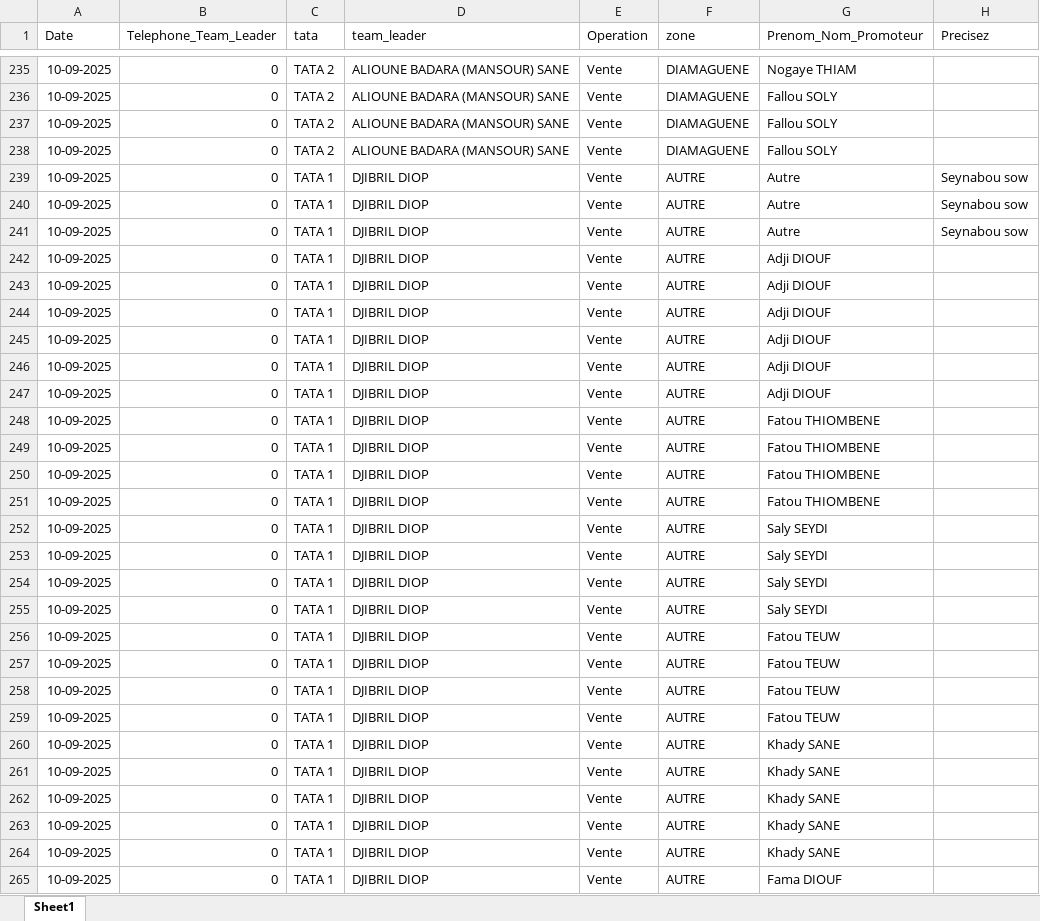
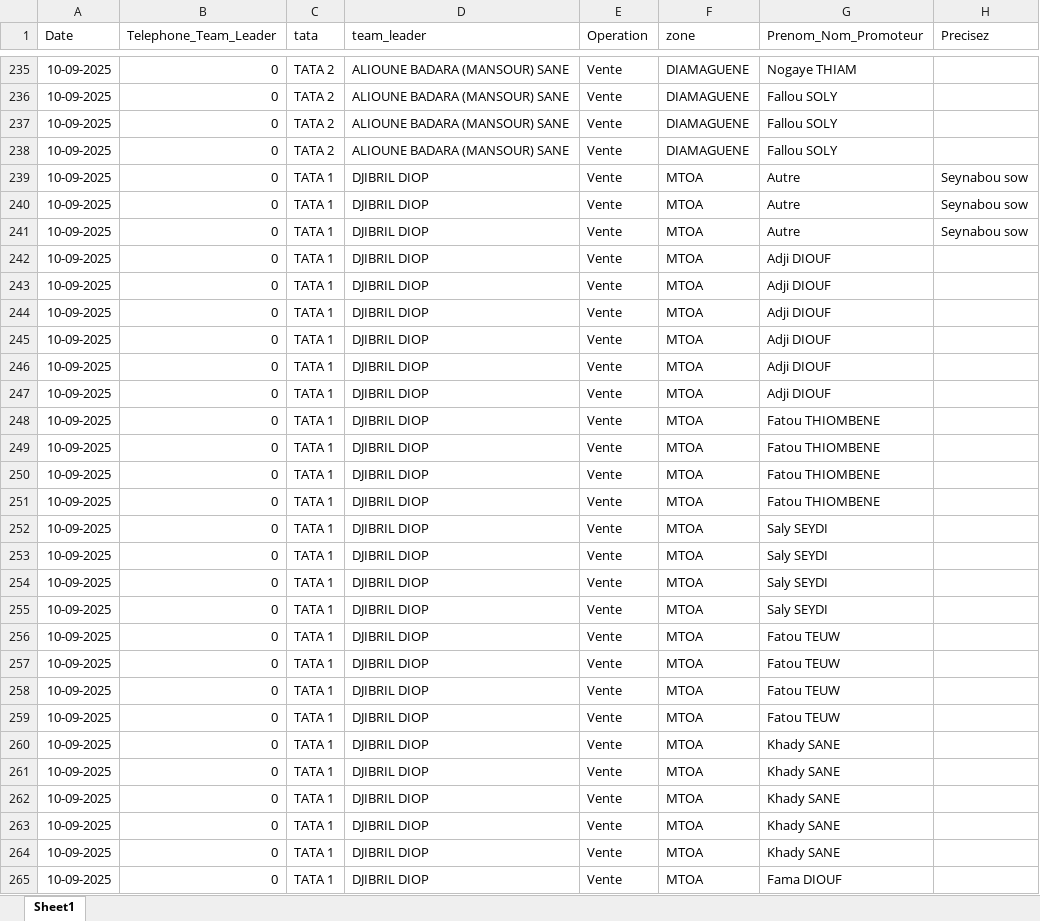
Before and after one commit to abdoulaye1301/Promoteur, an Excel workbook: Donnees_Promoteurs.xlsx, sheet Sheet1, drawn as a sheet; only a part is shown, gaps mark what is left out; values as stored, in another font and other column widths than the file's, no borders; the diff covers the shown part only; the diff names each change by its address in the sheet, - before the commit and + after, or states it on an @@ line.

```diff
--- a/Donnees_Promoteurs.xlsx (sheet Sheet1)
+++ b/Donnees_Promoteurs.xlsx (sheet Sheet1)
-F239:F265 (zone): AUTRE
+F239:F265 (zone): MTOA
```
Also changed, not shown: 242 edited cells elsewhere in this sheet.
